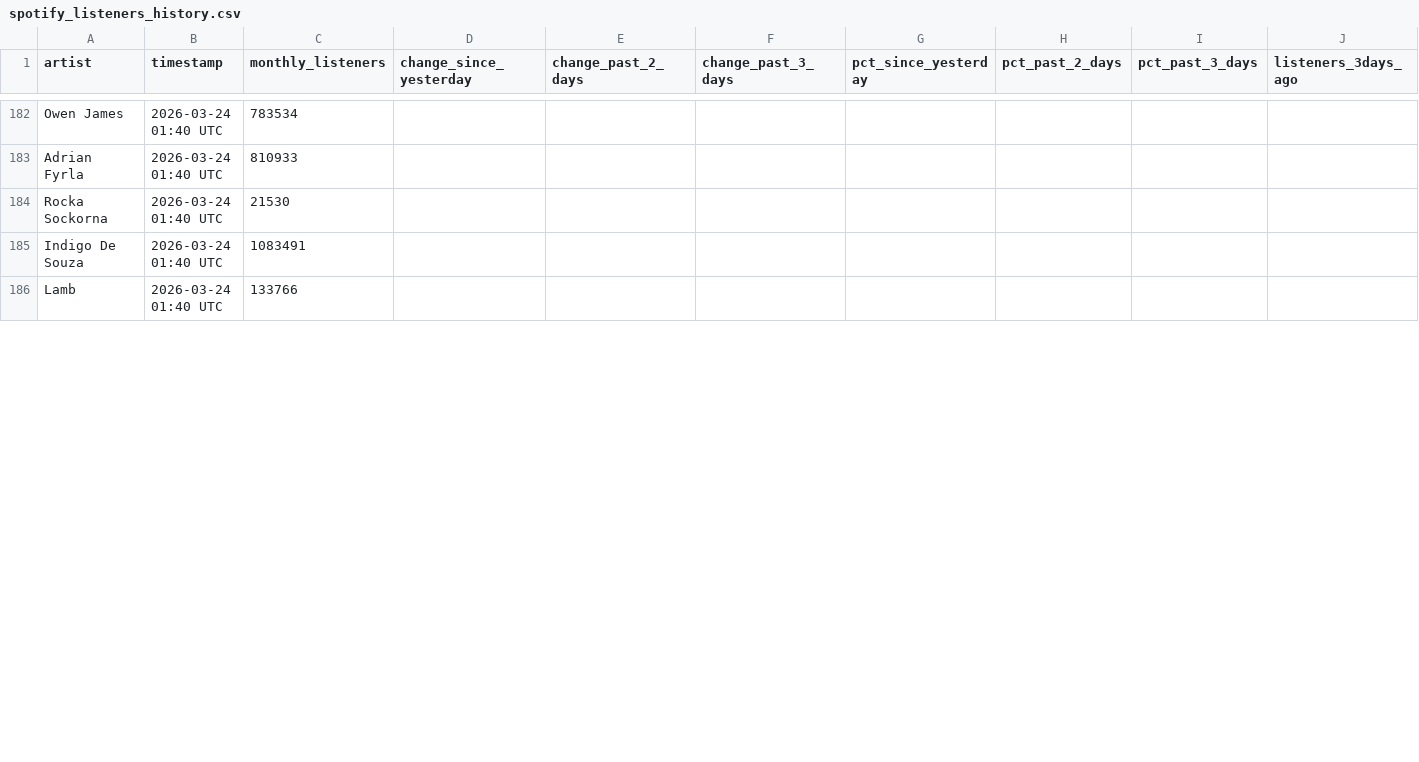
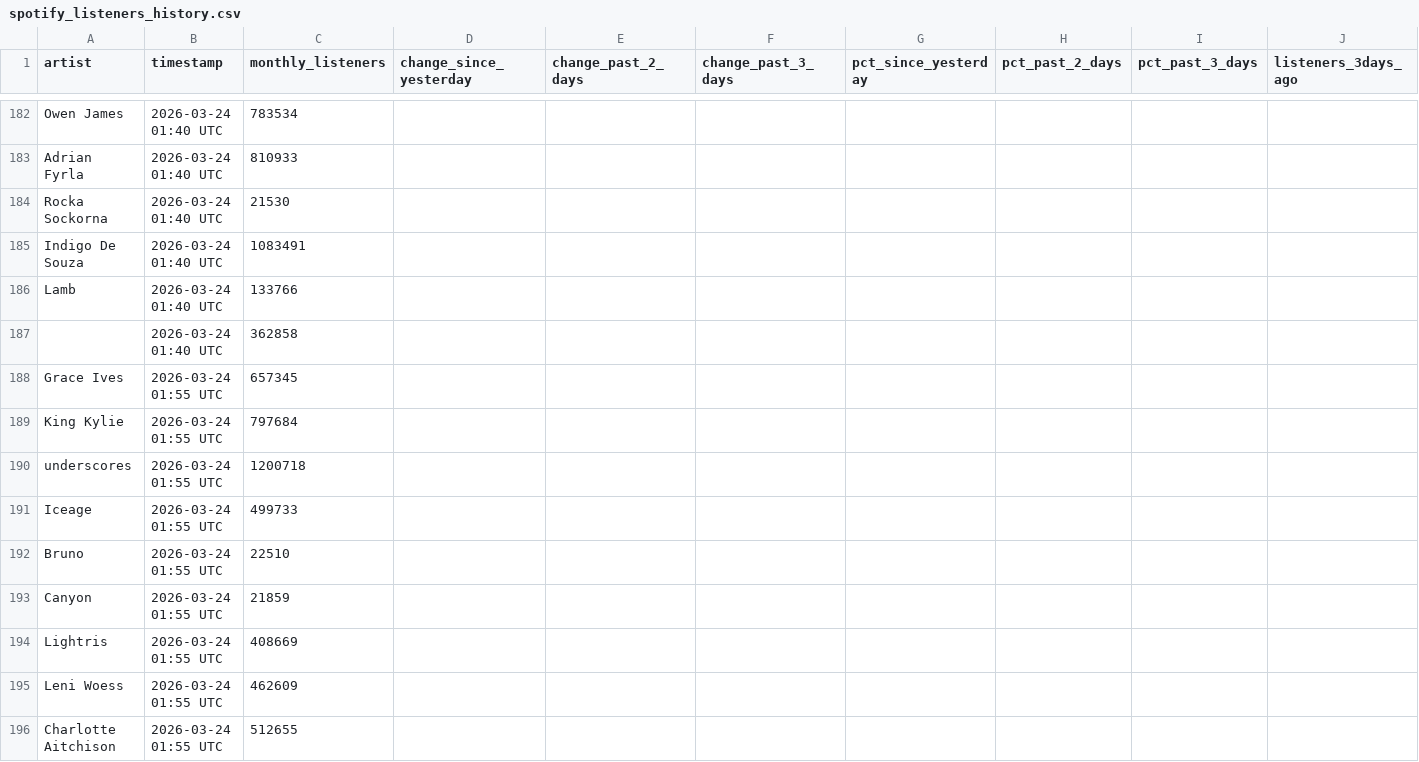
Before and after one commit to 2222scouter/2222scouter-monthly-listener-tracker, a CSV file: spotify_listeners_history.csv, drawn as a sheet; only a part is shown, gaps mark what is left out; rows hold the shown columns only; the diff covers the shown part only; the diff names each change by its address in the sheet, - before the commit and + after, or states it on an @@ line.

```diff
--- a/spotify_listeners_history.csv
+++ b/spotify_listeners_history.csv
+row 187:  | 2026-03-24 01:40 UTC | 362858
+row 188: Grace Ives | 2026-03-24 01:55 UTC | 657345
+row 189: King Kylie | 2026-03-24 01:55 UTC | 797684
+row 190: underscores | 2026-03-24 01:55 UTC | 1200718
+row 191: Iceage | 2026-03-24 01:55 UTC | 499733
+row 192: Bruno | 2026-03-24 01:55 UTC | 22510
+row 193: Canyon | 2026-03-24 01:55 UTC | 21859
+row 194: Lightris | 2026-03-24 01:55 UTC | 408669
+row 195: Leni Woess | 2026-03-24 01:55 UTC | 462609
+row 196: Charlotte Aitchison | 2026-03-24 01:55 UTC | 512655
```
Also changed, not shown: 23 added rows and 1 edited cell elsewhere in this file.
